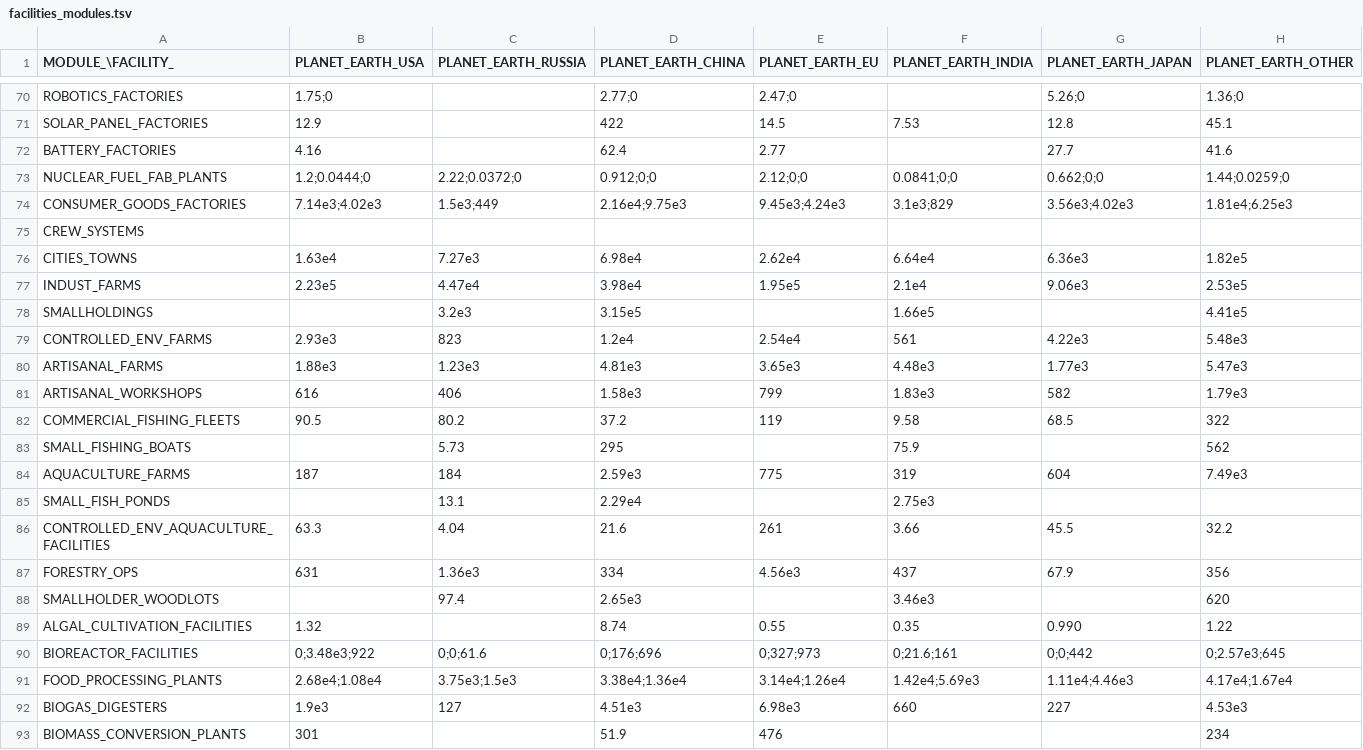
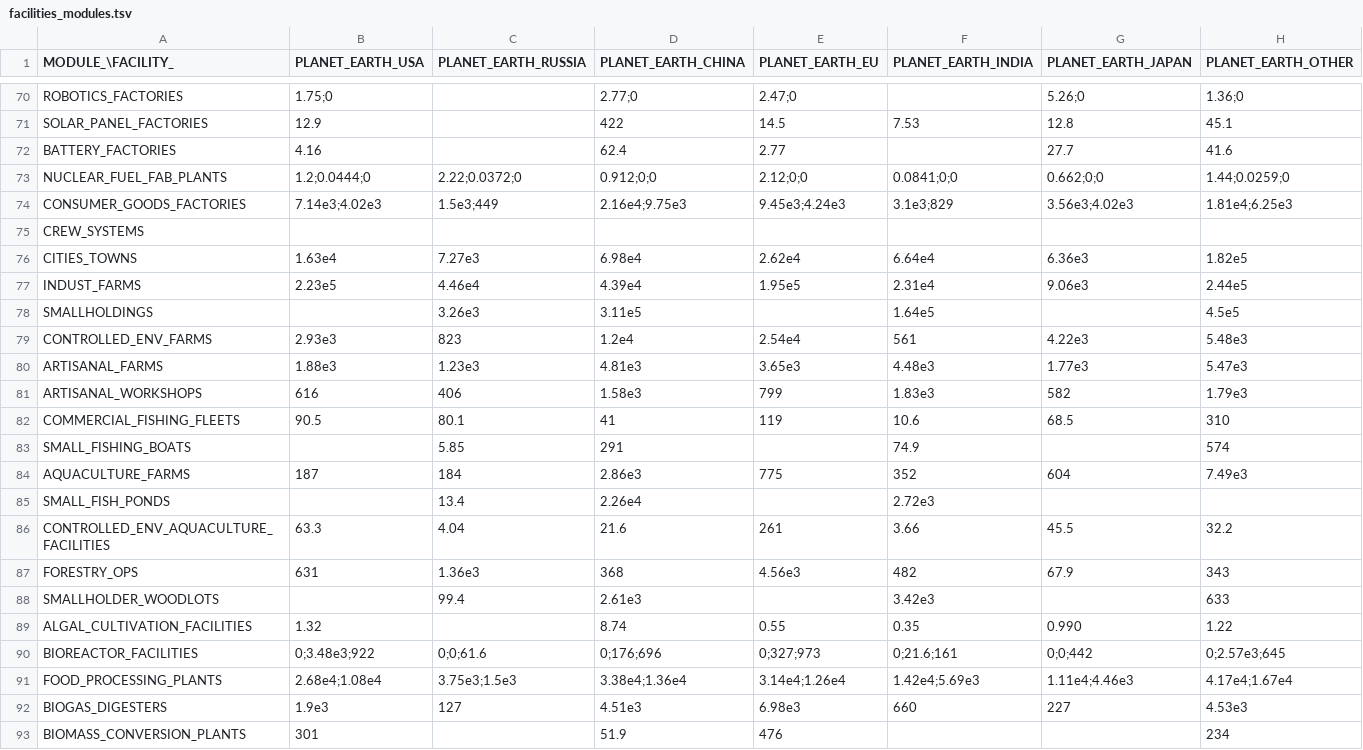
Before and after one commit to t2civ/astropolis_public, a TSV file: tables/facilities_modules.tsv, drawn as a sheet; only a part is shown, gaps mark what is left out; the diff names each change by its address in the sheet, - before the commit and + after, or states it on an @@ line.

```diff
--- a/tables/facilities_modules.tsv
+++ b/tables/facilities_modules.tsv
-C77 (PLANET_EARTH_RUSSIA): 4.47e4
+C77 (PLANET_EARTH_RUSSIA): 4.46e4
-D77 (PLANET_EARTH_CHINA): 3.98e4
+D77 (PLANET_EARTH_CHINA): 4.39e4
-F77 (PLANET_EARTH_INDIA): 2.1e4
+F77 (PLANET_EARTH_INDIA): 2.31e4
-H77 (PLANET_EARTH_OTHER): 2.53e5
+H77 (PLANET_EARTH_OTHER): 2.44e5
-C78 (PLANET_EARTH_RUSSIA): 3.2e3
+C78 (PLANET_EARTH_RUSSIA): 3.26e3
-D78 (PLANET_EARTH_CHINA): 3.15e5
+D78 (PLANET_EARTH_CHINA): 3.11e5
-F78 (PLANET_EARTH_INDIA): 1.66e5
+F78 (PLANET_EARTH_INDIA): 1.64e5
-H78 (PLANET_EARTH_OTHER): 4.41e5
+H78 (PLANET_EARTH_OTHER): 4.5e5
-C82 (PLANET_EARTH_RUSSIA): 80.2
+C82 (PLANET_EARTH_RUSSIA): 80.1
-D82 (PLANET_EARTH_CHINA): 37.2
+D82 (PLANET_EARTH_CHINA): 41
-F82 (PLANET_EARTH_INDIA): 9.58
+F82 (PLANET_EARTH_INDIA): 10.6
-H82 (PLANET_EARTH_OTHER): 322
+H82 (PLANET_EARTH_OTHER): 310
-C83 (PLANET_EARTH_RUSSIA): 5.73
+C83 (PLANET_EARTH_RUSSIA): 5.85
-D83 (PLANET_EARTH_CHINA): 295
+D83 (PLANET_EARTH_CHINA): 291
-F83 (PLANET_EARTH_INDIA): 75.9
+F83 (PLANET_EARTH_INDIA): 74.9
-H83 (PLANET_EARTH_OTHER): 562
+H83 (PLANET_EARTH_OTHER): 574
-D84 (PLANET_EARTH_CHINA): 2.59e3
+D84 (PLANET_EARTH_CHINA): 2.86e3
-F84 (PLANET_EARTH_INDIA): 319
+F84 (PLANET_EARTH_INDIA): 352
-C85 (PLANET_EARTH_RUSSIA): 13.1
+C85 (PLANET_EARTH_RUSSIA): 13.4
-D85 (PLANET_EARTH_CHINA): 2.29e4
+D85 (PLANET_EARTH_CHINA): 2.26e4
-F85 (PLANET_EARTH_INDIA): 2.75e3
+F85 (PLANET_EARTH_INDIA): 2.72e3
-D87 (PLANET_EARTH_CHINA): 334
+D87 (PLANET_EARTH_CHINA): 368
-F87 (PLANET_EARTH_INDIA): 437
+F87 (PLANET_EARTH_INDIA): 482
-H87 (PLANET_EARTH_OTHER): 356
+H87 (PLANET_EARTH_OTHER): 343
-C88 (PLANET_EARTH_RUSSIA): 97.4
+C88 (PLANET_EARTH_RUSSIA): 99.4
-D88 (PLANET_EARTH_CHINA): 2.65e3
+D88 (PLANET_EARTH_CHINA): 2.61e3
-F88 (PLANET_EARTH_INDIA): 3.46e3
+F88 (PLANET_EARTH_INDIA): 3.42e3
-H88 (PLANET_EARTH_OTHER): 620
+H88 (PLANET_EARTH_OTHER): 633
```
Also changed, not shown: tables/facilities_populations.tsv, tables/operations.tsv, 6 other files.
